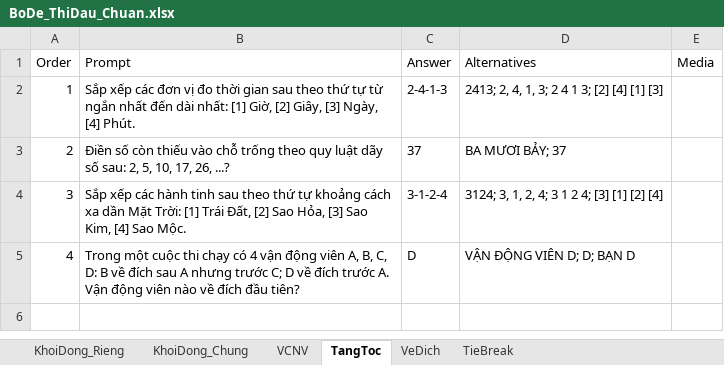
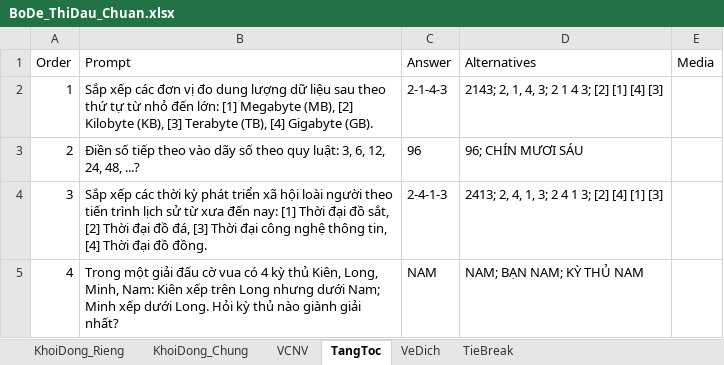
Before and after one commit to DangPhuongw/DuonglendinhSBLT, an Excel workbook: bo-de-thi-dau/BoDe_ThiDau_Chuan.xlsx, sheet TangToc, drawn as a sheet; values as stored, in another font and other column widths than the file's, no borders; the diff names each change by its address in the sheet, - before the commit and + after, or states it on an @@ line.

Commit message:
feat(exam): sync custom match question set with TRONG COM VCNV to Google Sheets and local files

```diff
--- a/bo-de-thi-dau/BoDe_ThiDau_Chuan.xlsx (sheet TangToc)
+++ b/bo-de-thi-dau/BoDe_ThiDau_Chuan.xlsx (sheet TangToc)
-B2 (Prompt): …vị đo thời gian sau theo thứ tự từ ngắn nhất đến dài nhất: [1] Giờ, [2] Giây, [3] Ngày, [4] Phút.
+B2 (Prompt): …vị đo dung lượng dữ liệu sau theo thứ tự từ nhỏ đến lớn: [1] Megabyte (MB), [2] Kilobyte (KB), [3] Terabyte (TB), [4] Gigabyte (GB).
-C2 (Answer): 2-4-1-3
+C2 (Answer): 2-1-4-3
-D2 (Alternatives): 2413; 2, 4, 1, 3; 2 4 1 3; [2] [4] [1] [3]
+D2 (Alternatives): 2143; 2, 1, 4, 3; 2 1 4 3; [2] [1] [4] [3]
-B3 (Prompt): Điền số còn thiếu vào chỗ trống theo quy luật dãy số sau: 2, 5, 10, 17, 26, ...?
+B3 (Prompt): Điền số tiếp theo vào dãy số theo quy luật: 3, 6, 12, 24, 48, ...?
-C3 (Answer): 37
+C3 (Answer): 96
-D3 (Alternatives): BA MƯƠI BẢY; 37
+D3 (Alternatives): 96; CHÍN MƯƠI SÁU
-B4 (Prompt): …xếp các hành tinh sau theo thứ tự khoảng cách xa dần Mặt Trời: [1] Trái Đất, [2] Sao Hỏa, [3] Sao Kim, [4] Sao Mộc.
+B4 (Prompt): …xếp các thời kỳ phát triển xã hội loài người theo tiến trình lịch sử từ xưa đến nay: [1] Thời đại đồ sắt, [2] Thời đại đồ đá, [3] Thời đại công nghệ thông tin, [4] Thời đại đồ đồng.
-C4 (Answer): 3-1-2-4
+C4 (Answer): 2-4-1-3
-D4 (Alternatives): 3124; 3, 1, 2, 4; 3 1 2 4; [3] [1] [2] [4]
+D4 (Alternatives): 2413; 2, 4, 1, 3; 2 4 1 3; [2] [4] [1] [3]
-B5 (Prompt): Trong một cuộc thi chạy có 4 vận động viên A, B, C, D: B về đích sau A nhưng trước C; D về đích trước A. Vận động viên nào về đích đầu tiên?
+B5 (Prompt): Trong một giải đấu cờ vua có 4 kỳ thủ Kiên, Long, Minh, Nam: Kiên xếp trên Long nhưng dưới Nam; Minh xếp dưới Long. Hỏi kỳ thủ nào giành giải nhất?
-C5 (Answer): D
+C5 (Answer): NAM
-D5 (Alternatives): VẬN ĐỘNG VIÊN D; D; BẠN D
+D5 (Alternatives): NAM; BẠN NAM; KỲ THỦ NAM
```
Also changed, not shown: sheet KhoiDong_Rieng, sheet VeDich, sheet KhoiDong_Chung, sheet TieBreak, server/question-bank/kho-cau-hoi-mau.xlsx, 7 other files.
